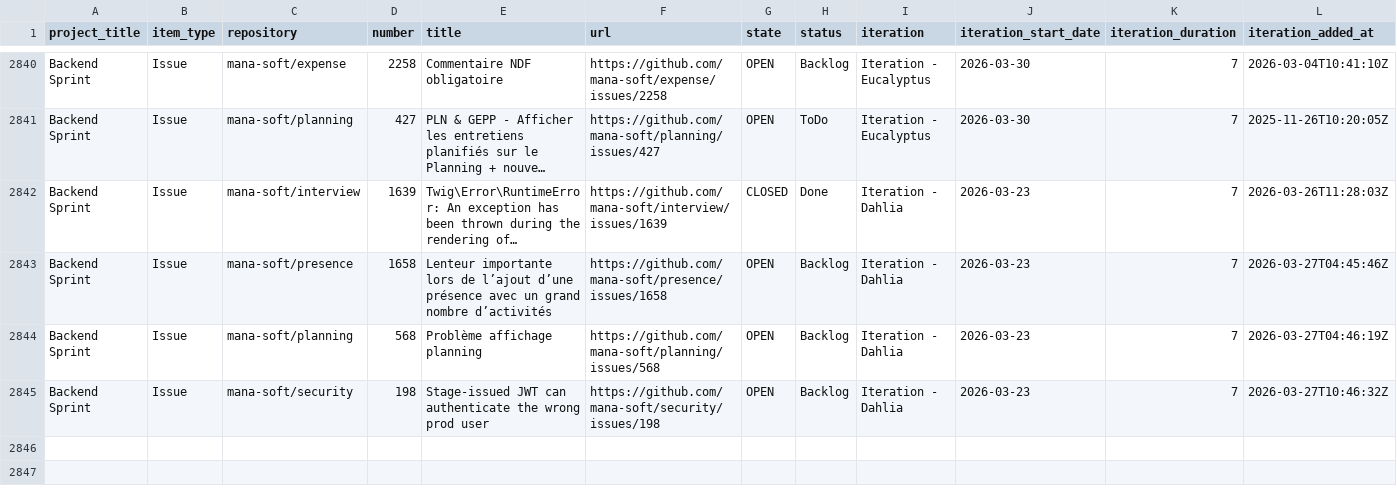
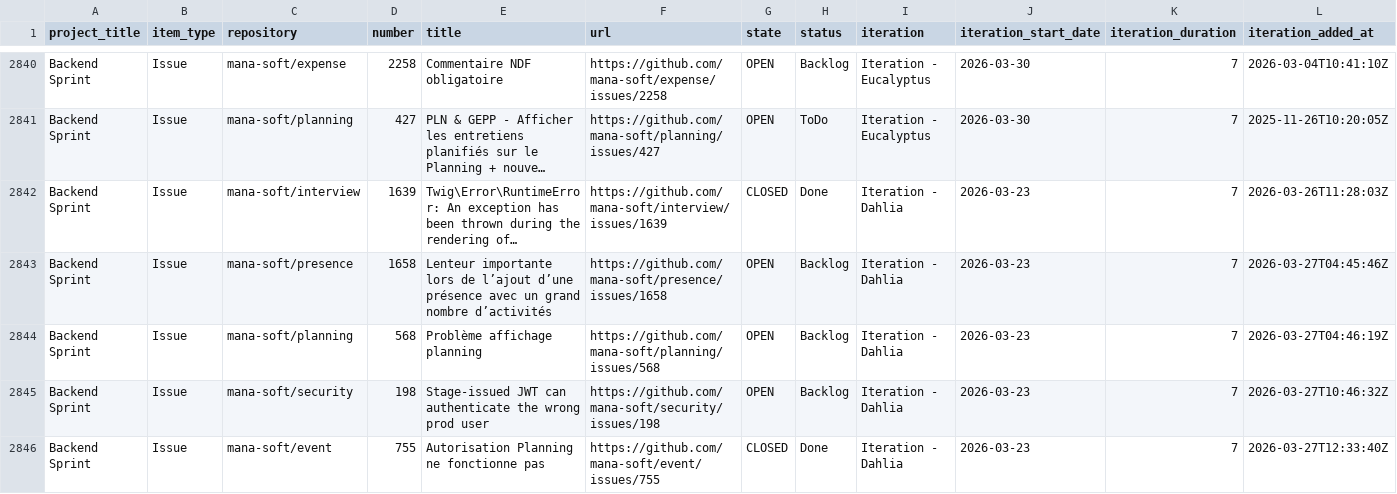
Before and after one commit to siven76/dev-dashboard, a CSV file: docs/briefs/mana-soft-project-1-items.csv, drawn as a sheet; only a part is shown, gaps mark what is left out; long unchanged cells end in …; rows hold the shown columns only; the diff names each change by its address in the sheet, - before the commit and + after, or states it on an @@ line.

```diff
--- a/docs/briefs/mana-soft-project-1-items.csv
+++ b/docs/briefs/mana-soft-project-1-items.csv
+row 2846: Backend Sprint | Issue | mana-soft/event | 755 | Autorisation Planning ne fonctionne pas | https://github.com/mana-soft/event/issues/755 | CLOSED | Done | Iteration - Dahlia | 2026-03-23 | 7 | 2026-03-27T12:33:40Z
```
Also changed, not shown: 2 other files.
